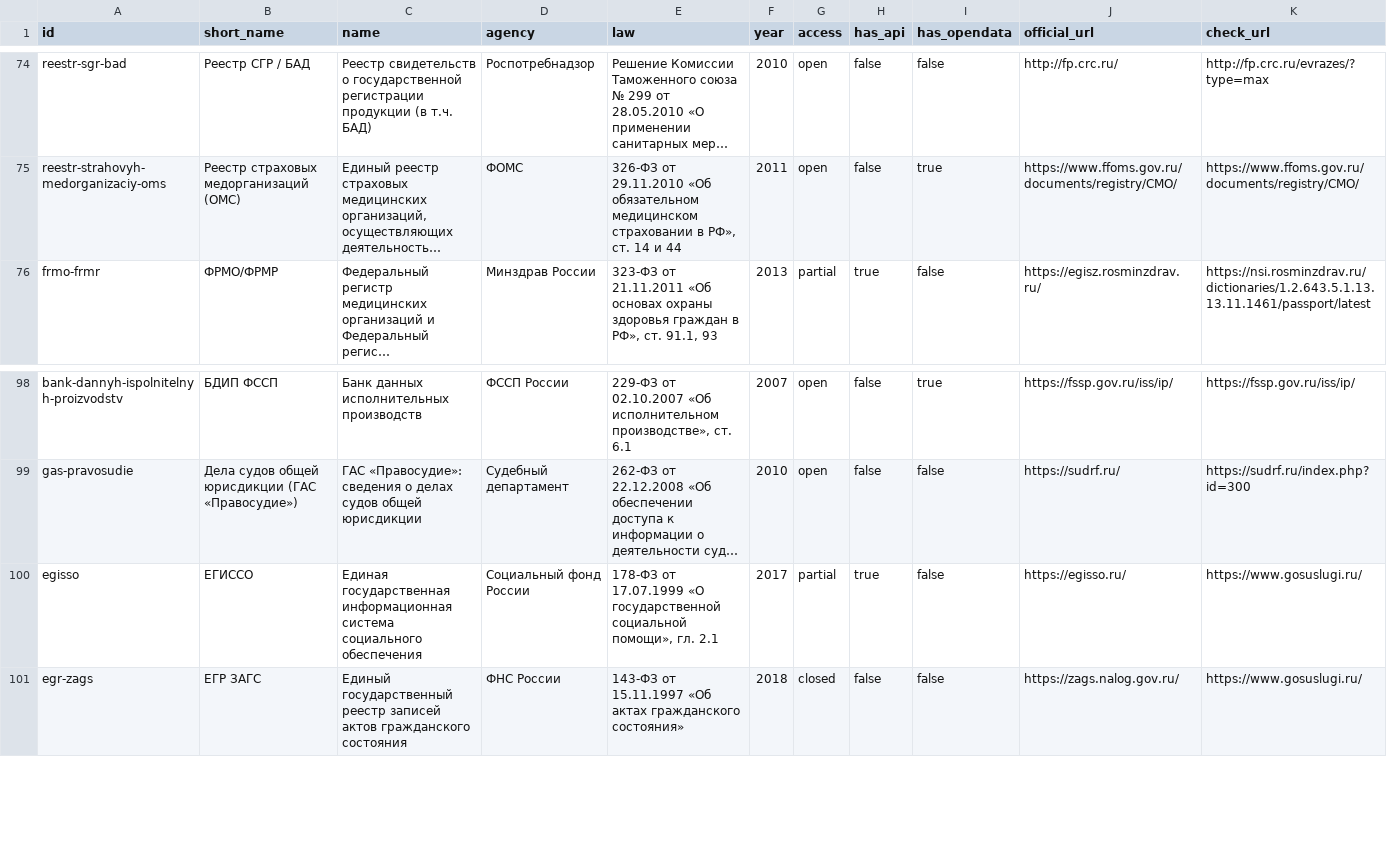
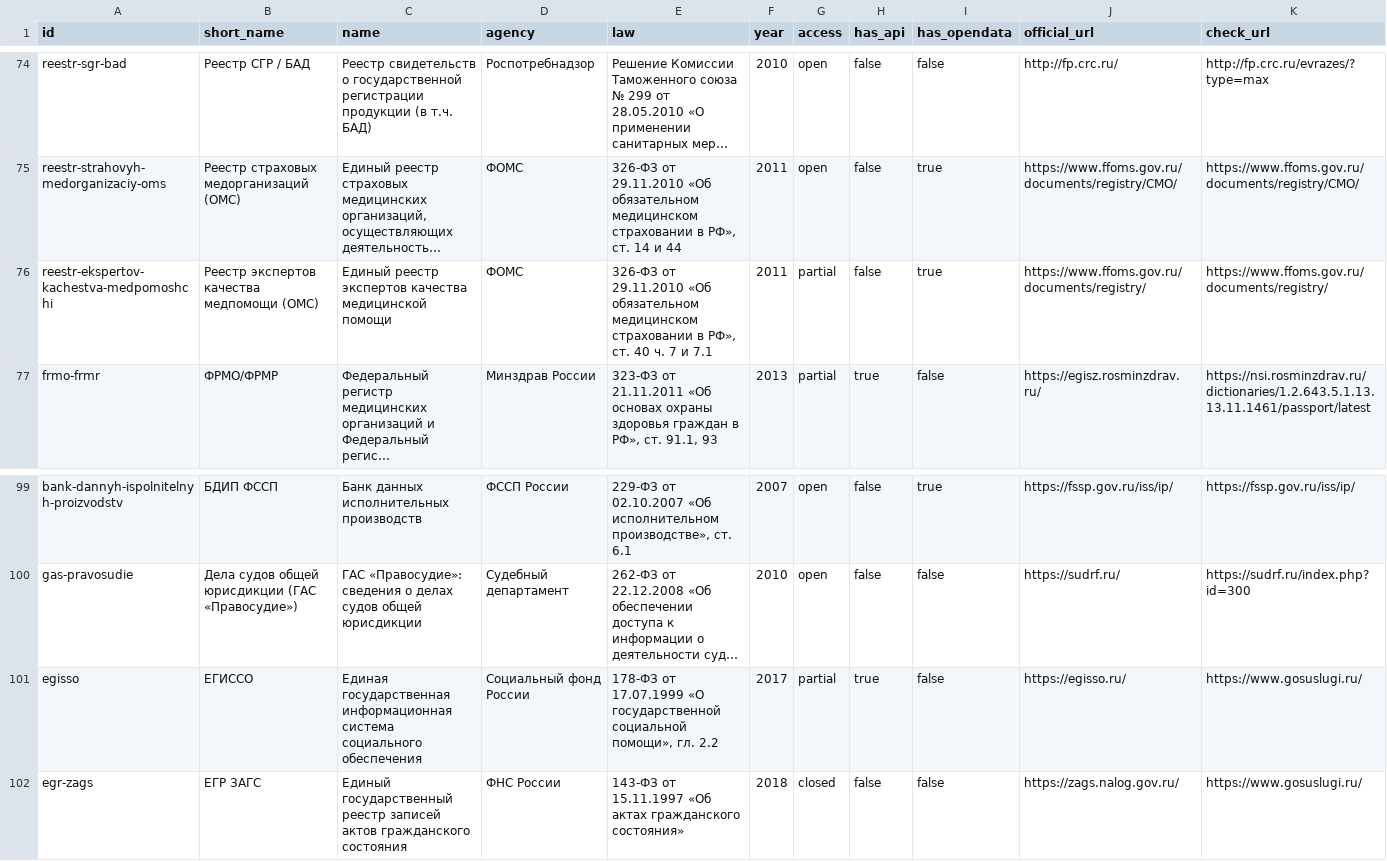
Before and after one commit to devladpopov/gosreestry-data, a CSV file: data/registries.csv, drawn as a sheet; only a part is shown, gaps mark what is left out; long unchanged cells end in …; addresses are those after the commit; rows hold the shown columns only; the diff names each change by its address in the sheet, - before the commit and + after, or states it on an @@ line.

```diff
--- a/data/registries.csv
+++ b/data/registries.csv
+row 76: reestr-ekspertov-kachestva-medpomoshchi | Реестр экспертов качества медпомощи (ОМС) | Единый реестр экспертов качества медицинской помощи | ФОМС | 326-ФЗ от 29.11.2010 «Об обязательном медицинском страховании в РФ», ст. 40 ч. 7 и 7.1 | 2011 | partial | false | true | https://www.ffoms.gov.ru/documents/registry/ | https://www.ffoms.gov.ru/documents/registry/
-E101 (law): …помощи», гл. 2.1
+E101 (law): …помощи», гл. 2.2
```
Also changed, not shown: 4 other files.
